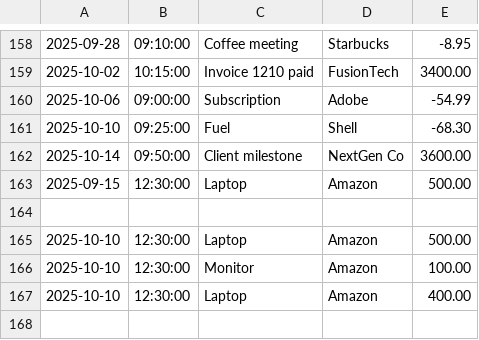
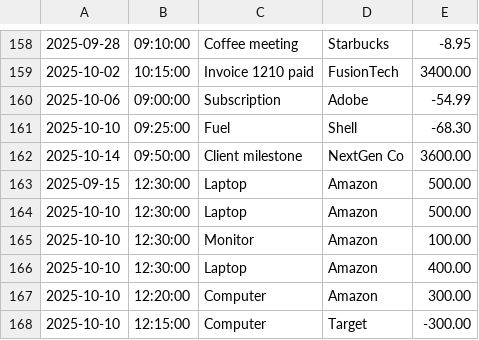
Before and after one commit to RichardJhn/AccountingLedgerApplication, a CSV file: Information.csv, drawn as a sheet; only a part is shown, gaps mark what is left out; removed rows and columns are numbered as before the commit, all else as after; the diff names each change by its address in the sheet, - before the commit and + after, or states it on an @@ line.

```diff
--- a/Information.csv
+++ b/Information.csv
-row 164: (empty)
+row 167: 2025-10-10 | 12:20:00 | Computer | Amazon | 300.00
+row 168: 2025-10-10 | 12:15:00 | Computer | Target | -300.00
```
Also changed, not shown: 2 other files.
